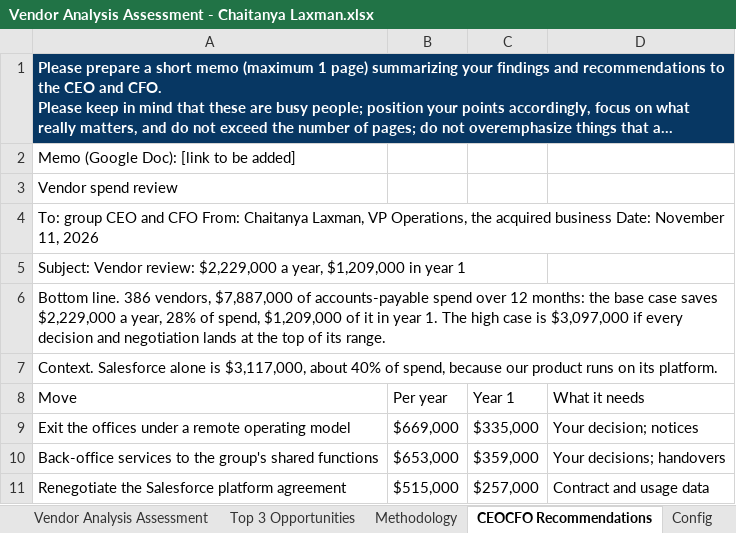
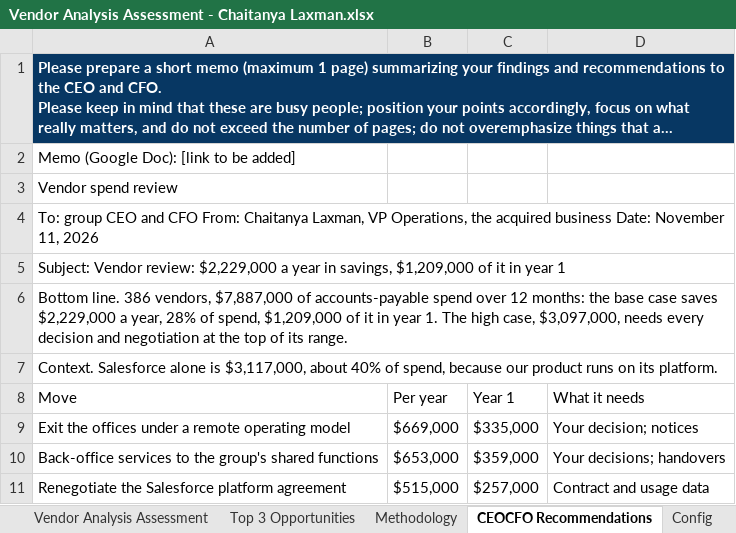
Before and after one commit to claxman/vendor-spend-analysis, an Excel workbook: outputs/sheet/Vendor Analysis Assessment - Chaitanya Laxman.xlsx, sheet CEOCFO Recommendations, drawn as a sheet; only a part is shown; long unchanged cells end in …; values as stored, in another font and other column widths than the file's, no borders; the diff names each change by its address in the sheet, - before the commit and + after, or states it on an @@ line.

```diff
--- a/outputs/sheet/Vendor Analysis Assessment - Chaitanya Laxman.xlsx (sheet CEOCFO Recommendations)
+++ b/outputs/sheet/Vendor Analysis Assessment - Chaitanya Laxman.xlsx (sheet CEOCFO Recommendations)
-A5 (Move): …$2,229,000 a year, $1,209,000 in year…
+A5 (Move): …$2,229,000 a year in savings, $1,209,000 of it in year…
-A6 (Move): …The high case is $3,097,000 if every decision and negotiation lands at the…
+A6 (Move): …The high case, $3,097,000, needs every decision and negotiation at the…
```
Also changed, not shown: sheet Methodology, 10 other files.
